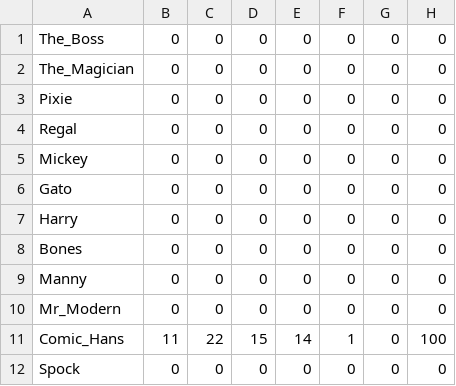
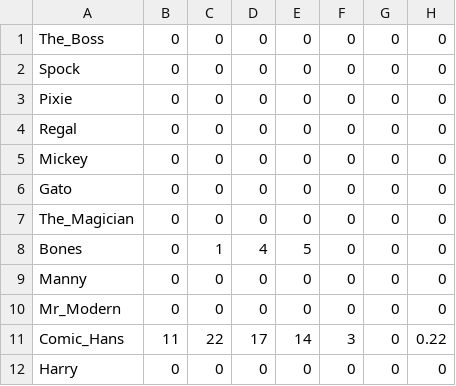
Before and after one commit to blythedineen/PRS, a CSV file: data/villains.csv, drawn as a sheet.

```diff
--- a/data/villains.csv
+++ b/data/villains.csv
@@ -1,3 +1,3 @@
 The_Boss,0,0,0,0,0,0,0
-The_Magician,0,0,0,0,0,0,0
+Spock,0,0,0,0,0,0,0
 Pixie,0,0,0,0,0,0,0
@@ -6,7 +6,7 @@ Mickey,0,0,0,0,0,0,0
 Gato,0,0,0,0,0,0,0
-Harry,0,0,0,0,0,0,0
-Bones,0,0,0,0,0,0,0
+The_Magician,0,0,0,0,0,0,0
+Bones,0,1,4,5,0,0,0
 Manny,0,0,0,0,0,0,0
 Mr_Modern,0,0,0,0,0,0,0
-Comic_Hans,11,22,15,14,1,0,100
-Spock,0,0,0,0,0,0,0
+Comic_Hans,11,22,17,14,3,0,0.22
+Harry,0,0,0,0,0,0,0
```
Also changed, not shown: 3 other files.
